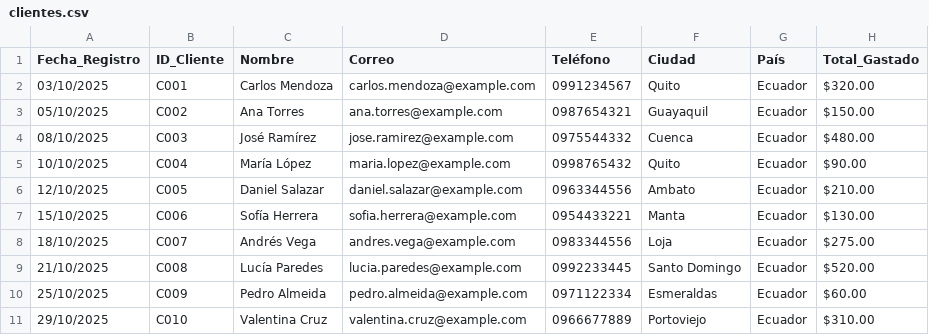
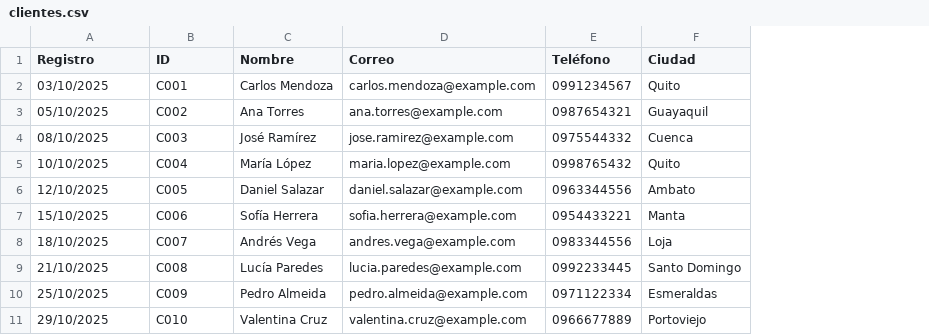
Before and after one commit to agrandav2/Mi-primer-repositorio, a CSV file: datos_clientes/clientes.csv, drawn as a sheet; the diff names each change by its address in the sheet, - before the commit and + after, or states it on an @@ line.

Commit message:
Update clientes.csv

```diff
--- a/datos_clientes/clientes.csv
+++ b/datos_clientes/clientes.csv
-column G (País), rows 2-11: all Ecuador
-column H (Total_Gastado), rows 2-11: $320.00 | $150.00 | $480.00 | $90.00 | $210.00 | $130.00 | $275.00 | $520.00 | $60.00 | $310.00
-A1: Fecha_Registro
+A1: Registro
-B1: ID_Cliente
+B1: ID
```
